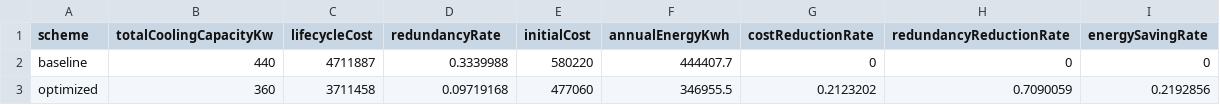
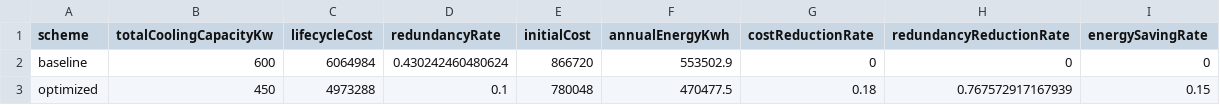
Before and after one commit to kdjhk12643/final_codex2.3, a CSV file: output/tables/step4_scheme_evaluation.csv, drawn as a sheet.

```diff
--- a/output/tables/step4_scheme_evaluation.csv
+++ b/output/tables/step4_scheme_evaluation.csv
@@ -1,3 +1,3 @@
 scheme,totalCoolingCapacityKw,lifecycleCost,redundancyRate,initialCost,annualEnergyKwh,costReductionRate,redundancyReductionRate,energySavingRate
-baseline,440,4711887,0.3339988,580220,444407.7,0,0,0
-optimized,360,3711458,0.09719168,477060,346955.5,0.2123202,0.7090059,0.2192856
+baseline,600,6064984,0.430242460480624,866720,553502.9,0,0,0
+optimized,450,4973288,0.1,780048,470477.5,0.18,0.767572917167939,0.15
```
Also changed, not shown: output/tables/step2_load_component_ratio.csv, output/tables/step2_pearson_features.csv, 29 other files.
